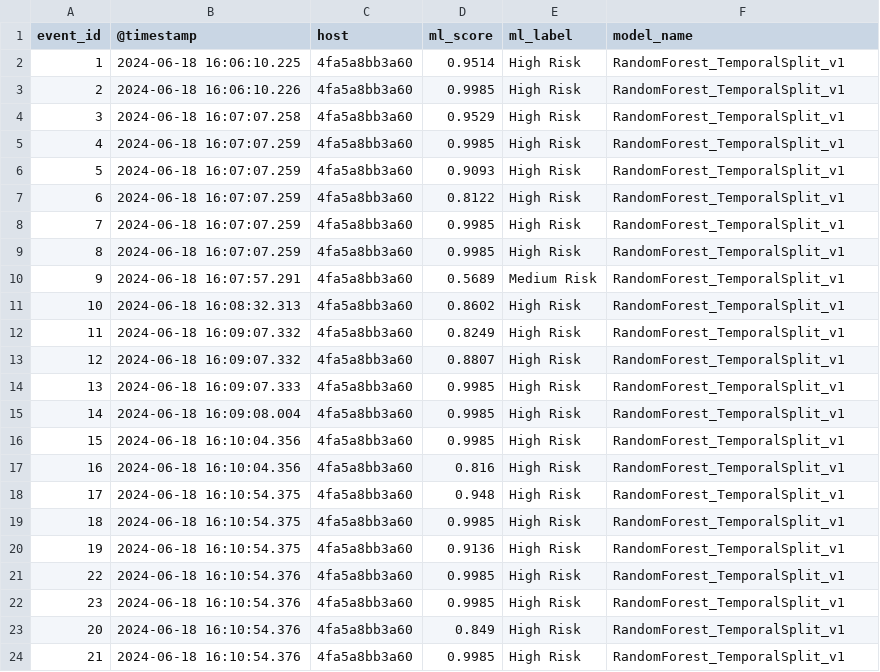
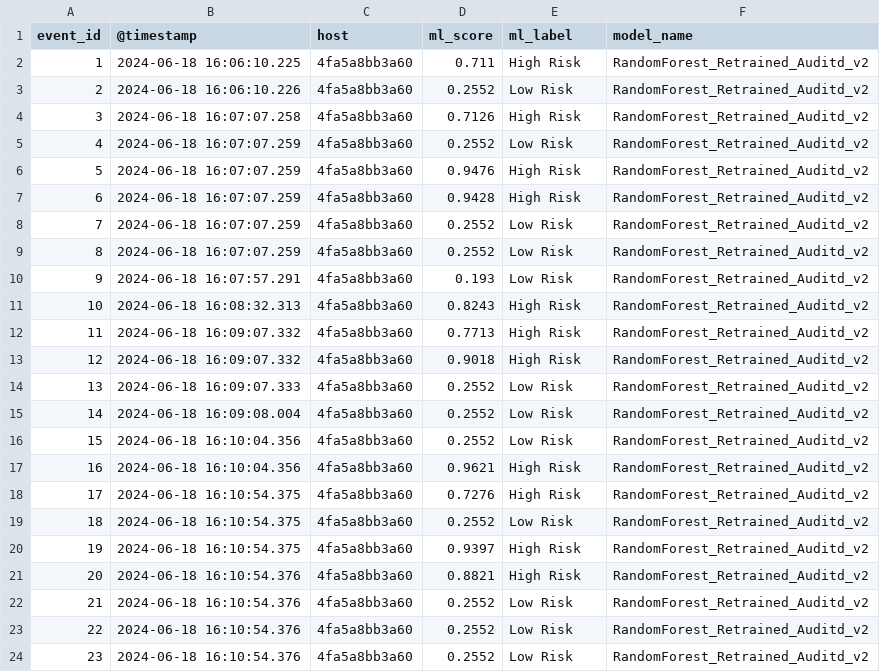
Before and after one commit to IT-Sultan/Cyber-Defense-Digital-Twin, a CSV file: data/processed/ml_predictions.csv, drawn as a sheet; only a part is shown; the diff covers the shown part only.

Commit message:
feat(ml): promote retrained model to production with threshold 0.60 and update pipeline artifacts

```diff
--- a/data/processed/ml_predictions.csv
+++ b/data/processed/ml_predictions.csv
@@ -1,24 +1,24 @@
 event_id,@timestamp,host,ml_score,ml_label,model_name
-1,2024-06-18 16:06:10.225,4fa5a8bb3a60,0.9514,High Risk,RandomForest_TemporalSplit_v1
-2,2024-06-18 16:06:10.226,4fa5a8bb3a60,0.9985,High Risk,RandomForest_TemporalSplit_v1
-3,2024-06-18 16:07:07.258,4fa5a8bb3a60,0.9529,High Risk,RandomForest_TemporalSplit_v1
-4,2024-06-18 16:07:07.259,4fa5a8bb3a60,0.9985,High Risk,RandomForest_TemporalSplit_v1
-5,2024-06-18 16:07:07.259,4fa5a8bb3a60,0.9093,High Risk,RandomForest_TemporalSplit_v1
-6,2024-06-18 16:07:07.259,4fa5a8bb3a60,0.8122,High Risk,RandomForest_TemporalSplit_v1
-7,2024-06-18 16:07:07.259,4fa5a8bb3a60,0.9985,High Risk,RandomForest_TemporalSplit_v1
-8,2024-06-18 16:07:07.259,4fa5a8bb3a60,0.9985,High Risk,RandomForest_TemporalSplit_v1
-9,2024-06-18 16:07:57.291,4fa5a8bb3a60,0.5689,Medium Risk,RandomForest_TemporalSplit_v1
-10,2024-06-18 16:08:32.313,4fa5a8bb3a60,0.8602,High Risk,RandomForest_TemporalSplit_v1
-11,2024-06-18 16:09:07.332,4fa5a8bb3a60,0.8249,High Risk,RandomForest_TemporalSplit_v1
-12,2024-06-18 16:09:07.332,4fa5a8bb3a60,0.8807,High Risk,RandomForest_TemporalSplit_v1
-13,2024-06-18 16:09:07.333,4fa5a8bb3a60,0.9985,High Risk,RandomForest_TemporalSplit_v1
-14,2024-06-18 16:09:08.004,4fa5a8bb3a60,0.9985,High Risk,RandomForest_TemporalSplit_v1
-15,2024-06-18 16:10:04.356,4fa5a8bb3a60,0.9985,High Risk,RandomForest_TemporalSplit_v1
-16,2024-06-18 16:10:04.356,4fa5a8bb3a60,0.816,High Risk,RandomForest_TemporalSplit_v1
-17,2024-06-18 16:10:54.375,4fa5a8bb3a60,0.948,High Risk,RandomForest_TemporalSplit_v1
-18,2024-06-18 16:10:54.375,4fa5a8bb3a60,0.9985,High Risk,RandomForest_TemporalSplit_v1
-19,2024-06-18 16:10:54.375,4fa5a8bb3a60,0.9136,High Risk,RandomForest_TemporalSplit_v1
-22,2024-06-18 16:10:54.376,4fa5a8bb3a60,0.9985,High Risk,RandomForest_TemporalSplit_v1
-23,2024-06-18 16:10:54.376,4fa5a8bb3a60,0.9985,High Risk,RandomForest_TemporalSplit_v1
-20,2024-06-18 16:10:54.376,4fa5a8bb3a60,0.849,High Risk,RandomForest_TemporalSplit_v1
-21,2024-06-18 16:10:54.376,4fa5a8bb3a60,0.9985,High Risk,RandomForest_TemporalSplit_v1
+1,2024-06-18 16:06:10.225,4fa5a8bb3a60,0.711,High Risk,RandomForest_Retrained_Auditd_v2
+2,2024-06-18 16:06:10.226,4fa5a8bb3a60,0.2552,Low Risk,RandomForest_Retrained_Auditd_v2
+3,2024-06-18 16:07:07.258,4fa5a8bb3a60,0.7126,High Risk,RandomForest_Retrained_Auditd_v2
+4,2024-06-18 16:07:07.259,4fa5a8bb3a60,0.2552,Low Risk,RandomForest_Retrained_Auditd_v2
+5,2024-06-18 16:07:07.259,4fa5a8bb3a60,0.9476,High Risk,RandomForest_Retrained_Auditd_v2
+6,2024-06-18 16:07:07.259,4fa5a8bb3a60,0.9428,High Risk,RandomForest_Retrained_Auditd_v2
+7,2024-06-18 16:07:07.259,4fa5a8bb3a60,0.2552,Low Risk,RandomForest_Retrained_Auditd_v2
+8,2024-06-18 16:07:07.259,4fa5a8bb3a60,0.2552,Low Risk,RandomForest_Retrained_Auditd_v2
+9,2024-06-18 16:07:57.291,4fa5a8bb3a60,0.193,Low Risk,RandomForest_Retrained_Auditd_v2
+10,2024-06-18 16:08:32.313,4fa5a8bb3a60,0.8243,High Risk,RandomForest_Retrained_Auditd_v2
+11,2024-06-18 16:09:07.332,4fa5a8bb3a60,0.7713,High Risk,RandomForest_Retrained_Auditd_v2
+12,2024-06-18 16:09:07.332,4fa5a8bb3a60,0.9018,High Risk,RandomForest_Retrained_Auditd_v2
+13,2024-06-18 16:09:07.333,4fa5a8bb3a60,0.2552,Low Risk,RandomForest_Retrained_Auditd_v2
+14,2024-06-18 16:09:08.004,4fa5a8bb3a60,0.2552,Low Risk,RandomForest_Retrained_Auditd_v2
+15,2024-06-18 16:10:04.356,4fa5a8bb3a60,0.2552,Low Risk,RandomForest_Retrained_Auditd_v2
+16,2024-06-18 16:10:04.356,4fa5a8bb3a60,0.9621,High Risk,RandomForest_Retrained_Auditd_v2
+17,2024-06-18 16:10:54.375,4fa5a8bb3a60,0.7276,High Risk,RandomForest_Retrained_Auditd_v2
+18,2024-06-18 16:10:54.375,4fa5a8bb3a60,0.2552,Low Risk,RandomForest_Retrained_Auditd_v2
+19,2024-06-18 16:10:54.375,4fa5a8bb3a60,0.9397,High Risk,RandomForest_Retrained_Auditd_v2
+20,2024-06-18 16:10:54.376,4fa5a8bb3a60,0.8821,High Risk,RandomForest_Retrained_Auditd_v2
+21,2024-06-18 16:10:54.376,4fa5a8bb3a60,0.2552,Low Risk,RandomForest_Retrained_Auditd_v2
+22,2024-06-18 16:10:54.376,4fa5a8bb3a60,0.2552,Low Risk,RandomForest_Retrained_Auditd_v2
+23,2024-06-18 16:10:54.376,4fa5a8bb3a60,0.2552,Low Risk,RandomForest_Retrained_Auditd_v2
```
Also changed, not shown: 3 added rows, 3 removed rows and 51 edited cells elsewhere in this file, 4 other files.
